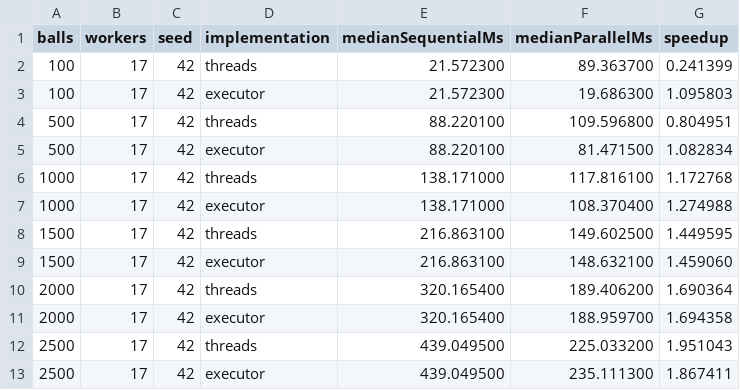
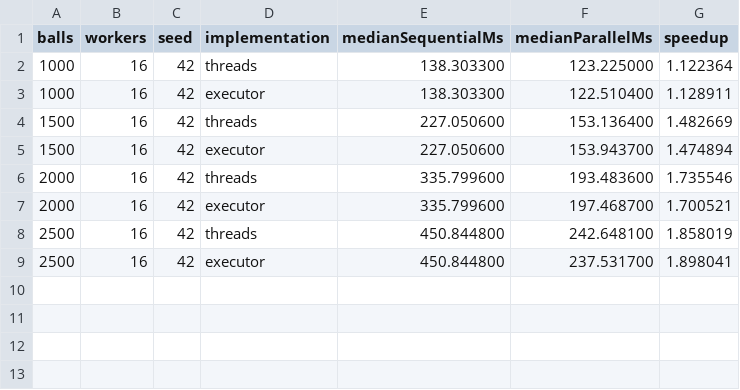
Before and after one commit to pcd-26/PCD-26, a CSV file: assignment-1/benchmarks/results/speedup-results.csv, drawn as a sheet.

```diff
--- a/assignment-1/benchmarks/results/speedup-results.csv
+++ b/assignment-1/benchmarks/results/speedup-results.csv
@@ -1,13 +1,9 @@
 balls,workers,seed,implementation,medianSequentialMs,medianParallelMs,speedup
-100,17,42,threads,21.572300,89.363700,0.241399
-100,17,42,executor,21.572300,19.686300,1.095803
-500,17,42,threads,88.220100,109.596800,0.804951
-500,17,42,executor,88.220100,81.471500,1.082834
-1000,17,42,threads,138.171000,117.816100,1.172768
-1000,17,42,executor,138.171000,108.370400,1.274988
-1500,17,42,threads,216.863100,149.602500,1.449595
-1500,17,42,executor,216.863100,148.632100,1.459060
-2000,17,42,threads,320.165400,189.406200,1.690364
-2000,17,42,executor,320.165400,188.959700,1.694358
-2500,17,42,threads,439.049500,225.033200,1.951043
-2500,17,42,executor,439.049500,235.111300,1.867411
+1000,16,42,threads,138.303300,123.225000,1.122364
+1000,16,42,executor,138.303300,122.510400,1.128911
+1500,16,42,threads,227.050600,153.136400,1.482669
+1500,16,42,executor,227.050600,153.943700,1.474894
+2000,16,42,threads,335.799600,193.483600,1.735546
+2000,16,42,executor,335.799600,197.468700,1.700521
+2500,16,42,threads,450.844800,242.648100,1.858019
+2500,16,42,executor,450.844800,237.531700,1.898041
```
Also changed, not shown: assignment-1/benchmarks/results/aggregated-results.csv, assignment-1/benchmarks/results/aggregated-scalability-results.csv, 39 other files.
